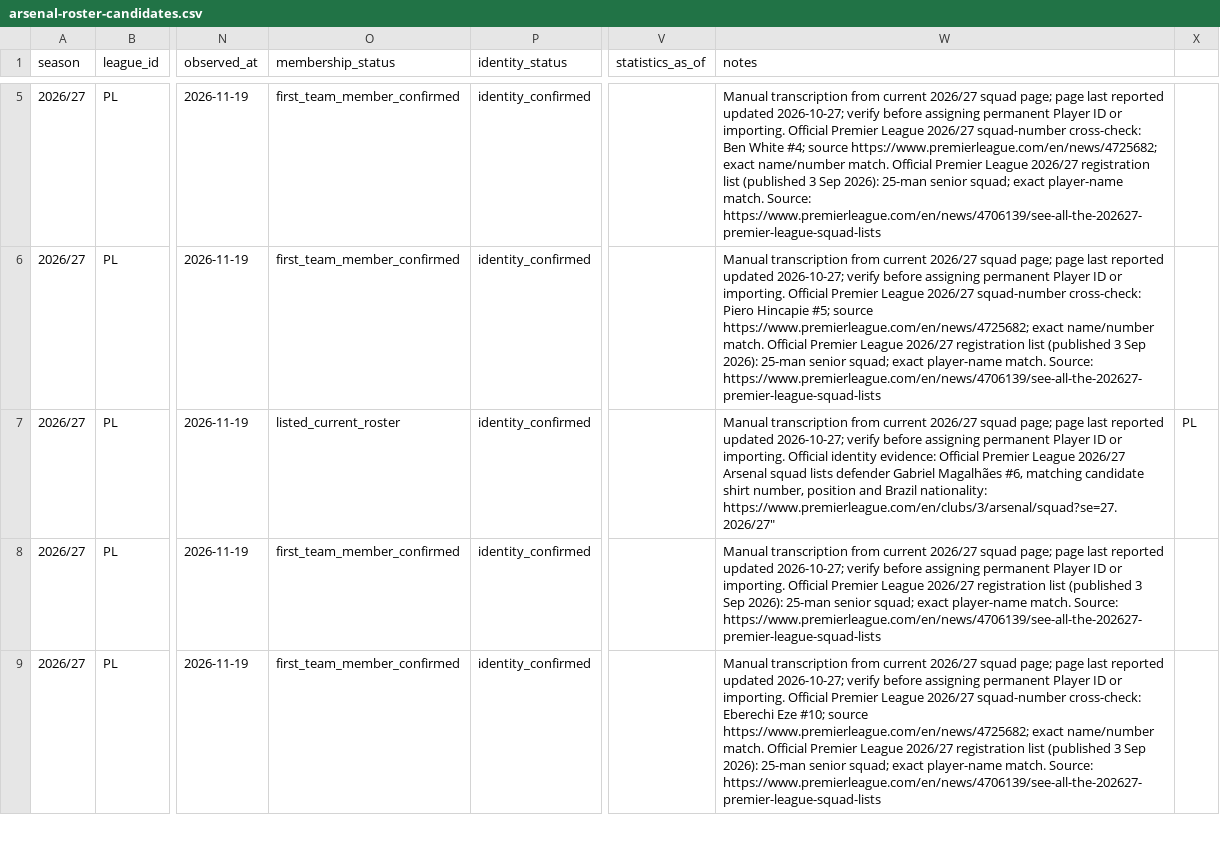
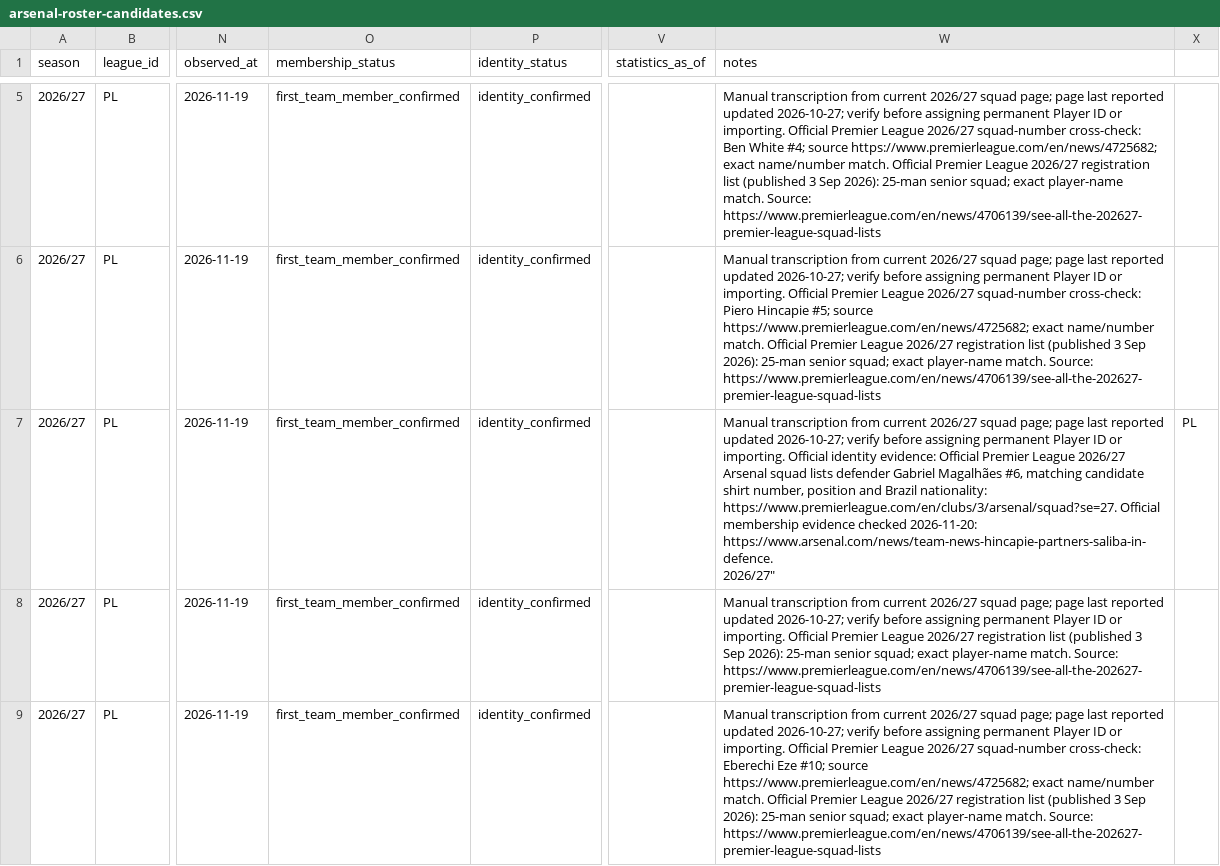
Before and after one commit to bazaku22/Project-Football-time, a CSV file: data/intake/2026-27/PL/arsenal-roster-candidates.csv, drawn as a sheet; only a part is shown, gaps mark what is left out; ↵ is a line break in a cell; the diff covers the shown part only; the diff names each change by its address in the sheet, - before the commit and + after, or states it on an @@ line.

Commit message:
data: reconcile arsenal roster membership against official club source

```diff
--- a/data/intake/2026-27/PL/arsenal-roster-candidates.csv
+++ b/data/intake/2026-27/PL/arsenal-roster-candidates.csv
-O7 (membership_status): listed_current_roster
+O7 (membership_status): first_team_member_confirmed
-W7 (notes): …nationality: https://www.premierleague.com/en/clubs/3/arsenal/squad?se=27. ↵ 2026/27"
+W7 (notes): …nationality: https://www.premierleague.com/en/clubs/3/arsenal/squad?se=27. Official membership evidence checked 2026-11-20: https://www.arsenal.com/news/team-news-hincapie-partners-saliba-in-defence. ↵ 2026/27"
```
Also changed, not shown: 4 edited cells elsewhere in this file.
